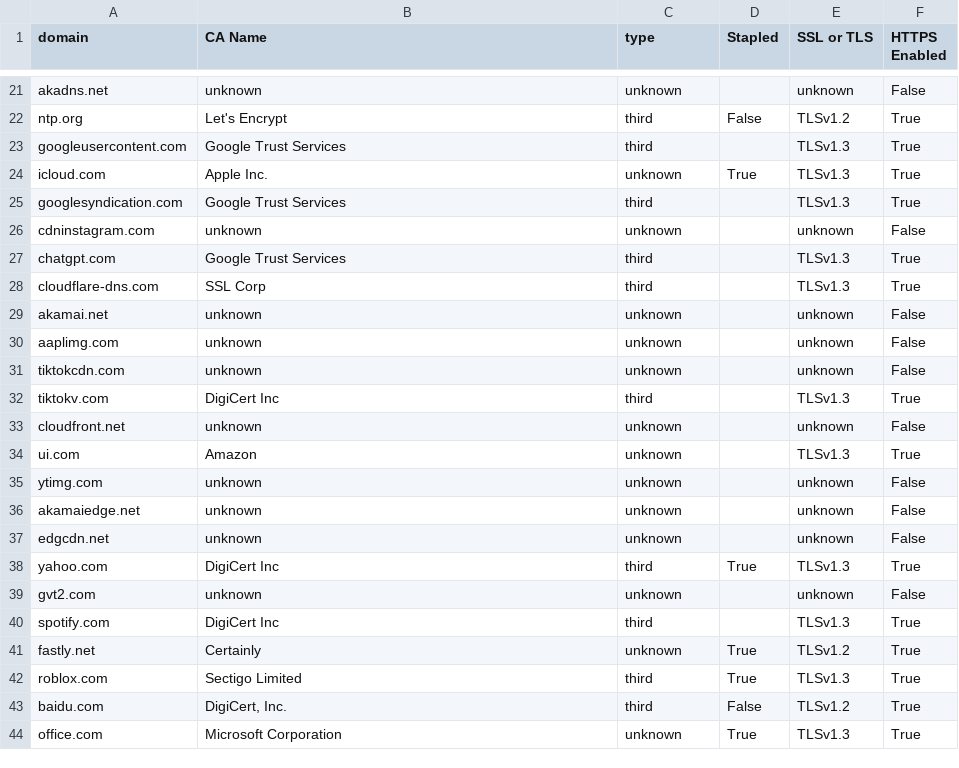
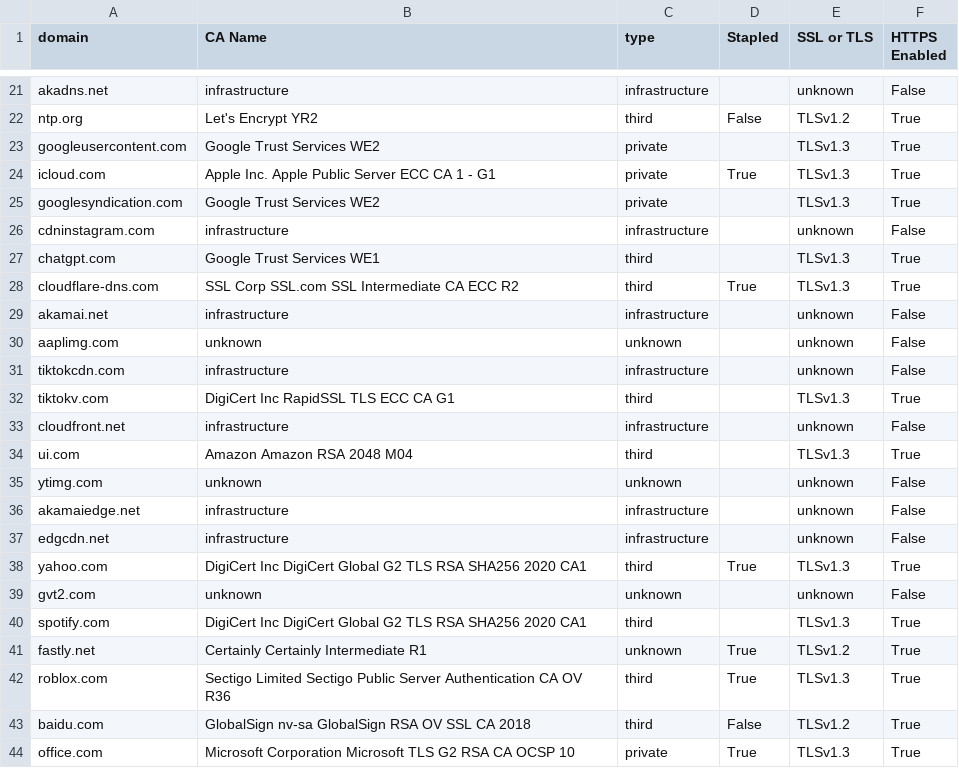
Before and after one commit to Nicolas2618/Web-third-prty-dependencies, a CSV file: src/Source_Data/ca_results_100.csv, drawn as a sheet; only a part is shown, gaps mark what is left out; the diff covers the shown part only; the diff names each change by its address in the sheet, - before the commit and + after, or states it on an @@ line.

```diff
--- a/src/Source_Data/ca_results_100.csv
+++ b/src/Source_Data/ca_results_100.csv
-B21 (CA Name): unknown
+B21 (CA Name): infrastructure
-C21 (type): unknown
+C21 (type): infrastructure
-B22 (CA Name): Let's Encrypt
+B22 (CA Name): Let's Encrypt YR2
-B23 (CA Name): Google Trust Services
+B23 (CA Name): Google Trust Services WE2
-C23 (type): third
+C23 (type): private
-B24 (CA Name): Apple Inc.
+B24 (CA Name): Apple Inc. Apple Public Server ECC CA 1 - G1
-C24 (type): unknown
+C24 (type): private
-B25 (CA Name): Google Trust Services
+B25 (CA Name): Google Trust Services WE2
-C25 (type): third
+C25 (type): private
-B26 (CA Name): unknown
+B26 (CA Name): infrastructure
-C26 (type): unknown
+C26 (type): infrastructure
-B27 (CA Name): Google Trust Services
+B27 (CA Name): Google Trust Services WE1
-B28 (CA Name): SSL Corp
+B28 (CA Name): SSL Corp SSL.com SSL Intermediate CA ECC R2
-D28 (Stapled): (empty)
+D28 (Stapled): True
-B29 (CA Name): unknown
+B29 (CA Name): infrastructure
-C29 (type): unknown
+C29 (type): infrastructure
-B31 (CA Name): unknown
+B31 (CA Name): infrastructure
-C31 (type): unknown
+C31 (type): infrastructure
-B32 (CA Name): DigiCert Inc
+B32 (CA Name): DigiCert Inc RapidSSL TLS ECC CA G1
-B33 (CA Name): unknown
+B33 (CA Name): infrastructure
-C33 (type): unknown
+C33 (type): infrastructure
-B34 (CA Name): Amazon
+B34 (CA Name): Amazon Amazon RSA 2048 M04
-C34 (type): unknown
+C34 (type): third
-B36:B37 (CA Name): unknown
+B36:B37 (CA Name): infrastructure
-C36:C37 (type): unknown
+C36:C37 (type): infrastructure
-B38 (CA Name): DigiCert Inc
+B38 (CA Name): DigiCert Inc DigiCert Global G2 TLS RSA SHA256 2020 CA1
-B40 (CA Name): DigiCert Inc
+B40 (CA Name): DigiCert Inc DigiCert Global G2 TLS RSA SHA256 2020 CA1
-B41 (CA Name): Certainly
+B41 (CA Name): Certainly Certainly Intermediate R1
-B42 (CA Name): Sectigo Limited
+B42 (CA Name): Sectigo Limited Sectigo Public Server Authentication CA OV R36
-B43 (CA Name): DigiCert, Inc.
+B43 (CA Name): GlobalSign nv-sa GlobalSign RSA OV SSL CA 2018
-B44 (CA Name): Microsoft Corporation
+B44 (CA Name): Microsoft Corporation Microsoft TLS G2 RSA CA OCSP 10
-C44 (type): unknown
+C44 (type): private
```
Also changed, not shown: 97 edited cells elsewhere in this file, 9 other files.
